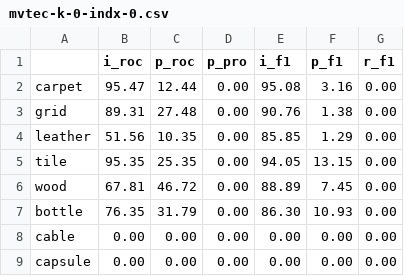
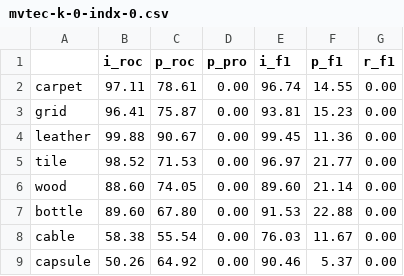
Before and after one commit to nono-zz/CLIP_AD, a CSV file: WinClip_zzx/result_winclip/csv/mvtec-k-0-indx-0.csv, drawn as a sheet; only a part is shown; the diff covers the shown part only.

```diff
--- a/WinClip_zzx/result_winclip/csv/mvtec-k-0-indx-0.csv
+++ b/WinClip_zzx/result_winclip/csv/mvtec-k-0-indx-0.csv
@@ -1,9 +1,9 @@
 ,i_roc,p_roc,p_pro,i_f1,p_f1,r_f1
-carpet,95.47,12.44,0.00,95.08,3.16,0.00
-grid,89.31,27.48,0.00,90.76,1.38,0.00
-leather,51.56,10.35,0.00,85.85,1.29,0.00
-tile,95.35,25.35,0.00,94.05,13.15,0.00
-wood,67.81,46.72,0.00,88.89,7.45,0.00
-bottle,76.35,31.79,0.00,86.30,10.93,0.00
-cable,0.00,0.00,0.00,0.00,0.00,0.00
-capsule,0.00,0.00,0.00,0.00,0.00,0.00
+carpet,97.11,78.61,0.00,96.74,14.55,0.00
+grid,96.41,75.87,0.00,93.81,15.23,0.00
+leather,99.88,90.67,0.00,99.45,11.36,0.00
+tile,98.52,71.53,0.00,96.97,21.77,0.00
+wood,88.60,74.05,0.00,89.60,21.14,0.00
+bottle,89.60,67.80,0.00,91.53,22.88,0.00
+cable,58.38,55.54,0.00,76.03,11.67,0.00
+capsule,50.26,64.92,0.00,90.46,5.37,0.00
```
Also changed, not shown: 28 edited cells elsewhere in this file, 2 other files.
